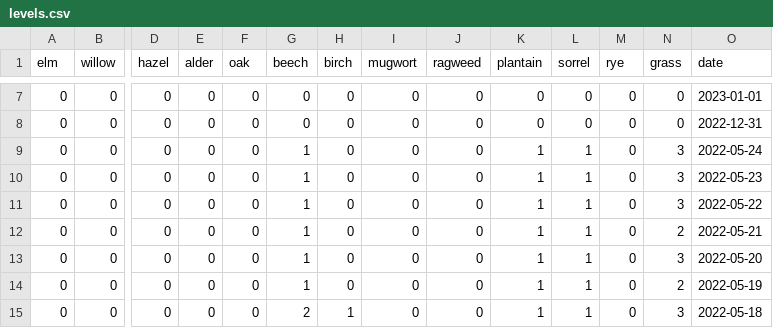
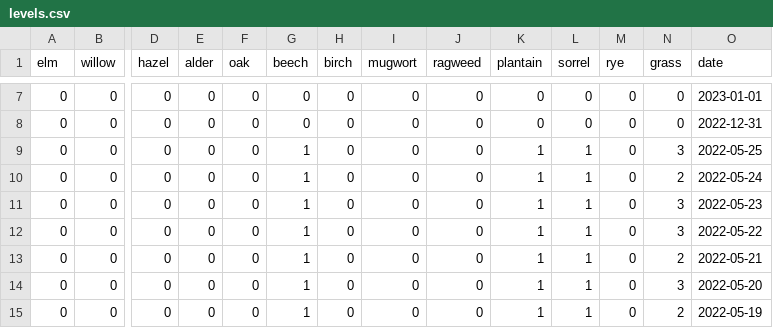
Before and after one commit to oem/Hamburg.jl, a CSV file: src/pollen/levels.csv, drawn as a sheet; only a part is shown, gaps mark what is left out; the shorter side is filled out with more unchanged rows; rows hold the shown columns only; the diff names each change by its address in the sheet, - before the commit and + after, or states it on an @@ line.

```diff
--- a/src/pollen/levels.csv
+++ b/src/pollen/levels.csv
-O9 (date): 2022-05-24
+O9 (date): 2022-05-25
+row 10: 0 | 0 | 0 | 0 | 0 | 1 | 0 | 0 | 0 | 1 | 1 | 0 | 2 | 2022-05-24
```
Also changed, not shown: 1 other file.
